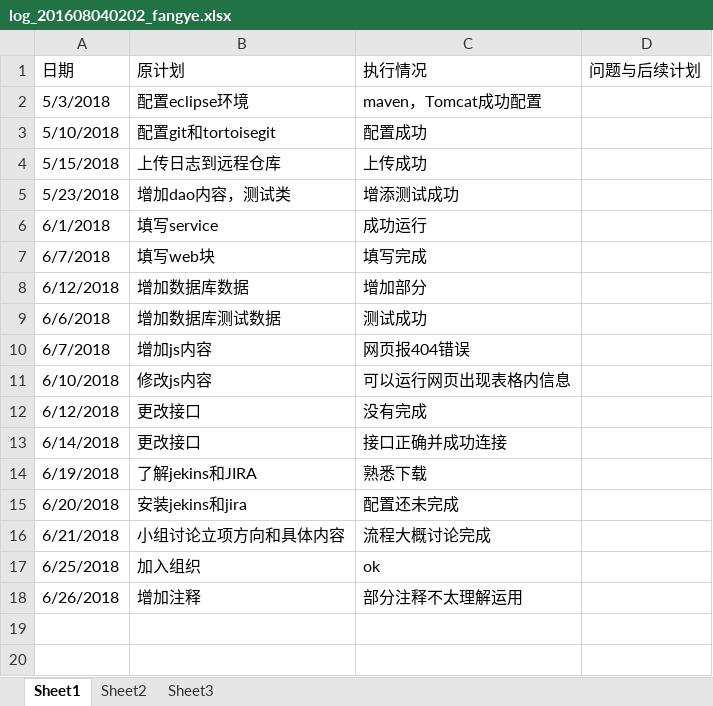
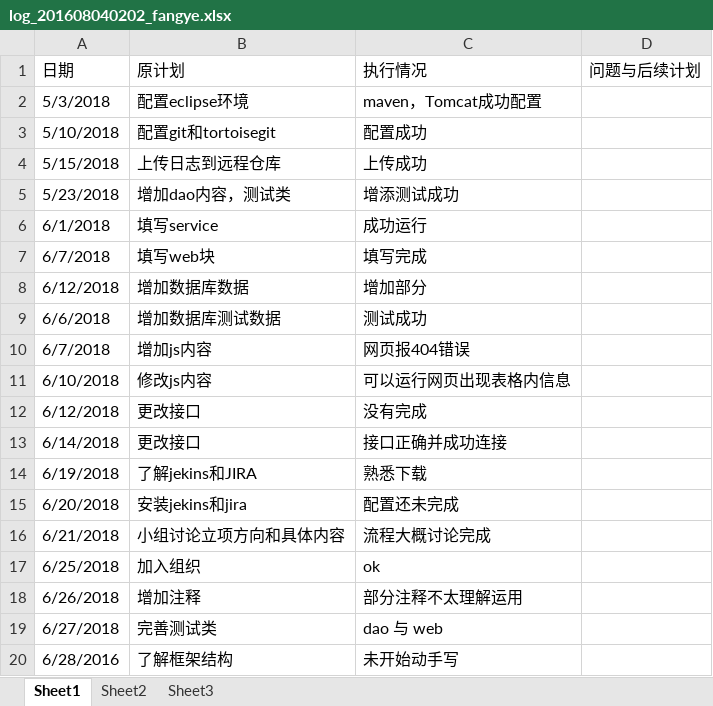
Before and after one commit to zouguo0212/express, an Excel workbook: doc/log/log_201608040202_fangye.xlsx, sheet Sheet1, drawn as a sheet; values as stored, in another font and other column widths than the file's, no borders; the diff names each change by its address in the sheet, - before the commit and + after, or states it on an @@ line.

```diff
--- a/doc/log/log_201608040202_fangye.xlsx (sheet Sheet1)
+++ b/doc/log/log_201608040202_fangye.xlsx (sheet Sheet1)
+row 19: 6/27/2018 | 完善测试类 | dao 与 web
+row 20: 6/28/2016 | 了解框架结构 | 未开始动手写
```
Also changed, not shown: 3 other files.
